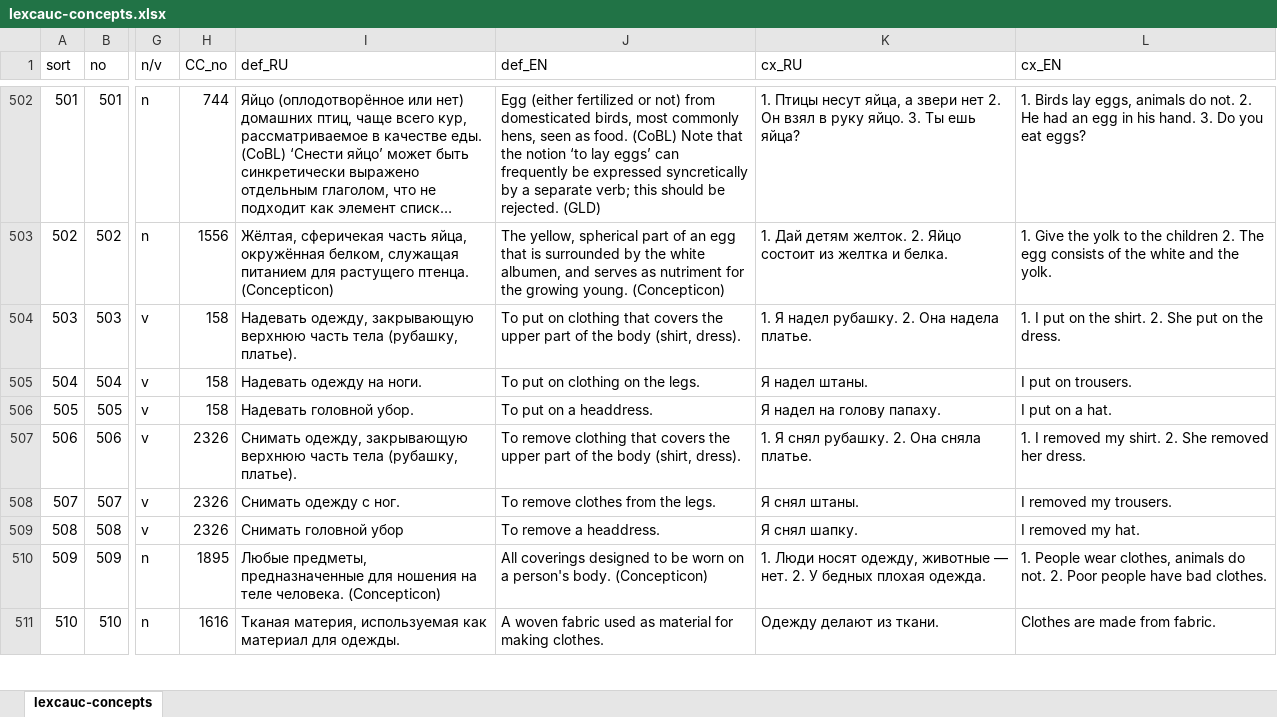
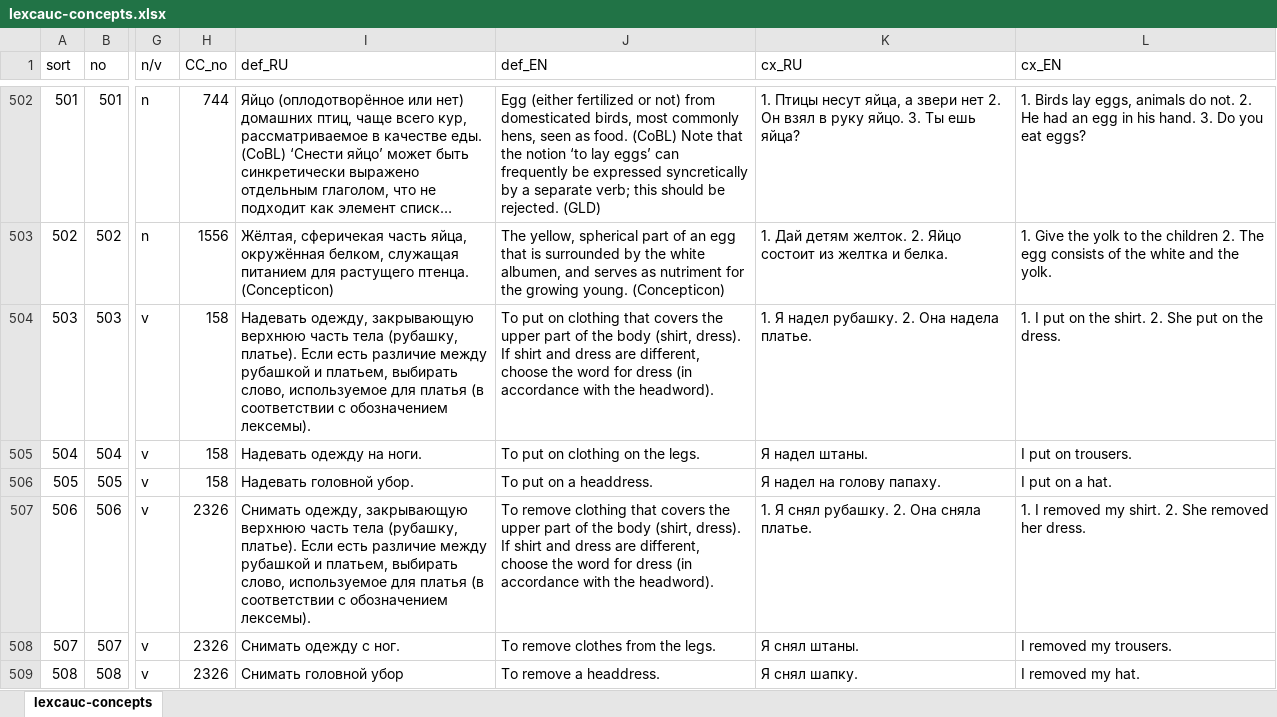
Before and after one commit to lexcauc/lexcauc-db, an Excel workbook: templates/lexcauc-concepts.xlsx, sheet lexcauc-concepts, drawn as a sheet; only a part is shown, gaps mark what is left out; the shorter side is filled out with more unchanged rows; long unchanged cells end in …; values as stored, in another font and other column widths than the file's, no borders; the diff names each change by its address in the sheet, - before the commit and + after, or states it on an @@ line.

```diff
--- a/templates/lexcauc-concepts.xlsx (sheet lexcauc-concepts)
+++ b/templates/lexcauc-concepts.xlsx (sheet lexcauc-concepts)
-I504 (def_RU): …(рубашку, платье).
+I504 (def_RU): …(рубашку, платье). Если есть различие между рубашкой и платьем, выбирать слово, используемое для платья (в соответствии с обозначением лексемы).
-J504 (def_EN): …(shirt, dress).
+J504 (def_EN): …(shirt, dress). If shirt and dress are different, choose the word for dress (in accordance with the headword).
-I507 (def_RU): …(рубашку, платье).
+I507 (def_RU): …(рубашку, платье). Если есть различие между рубашкой и платьем, выбирать слово, используемое для платья (в соответствии с обозначением лексемы).
-J507 (def_EN): …(shirt, dress).
+J507 (def_EN): …(shirt, dress). If shirt and dress are different, choose the word for dress (in accordance with the headword).
```
Also changed, not shown: 1 other file.
